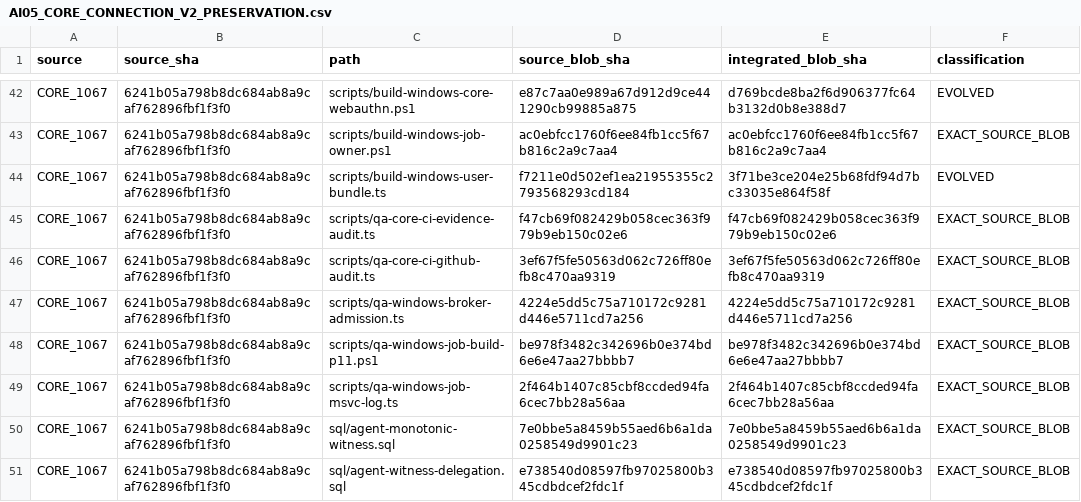
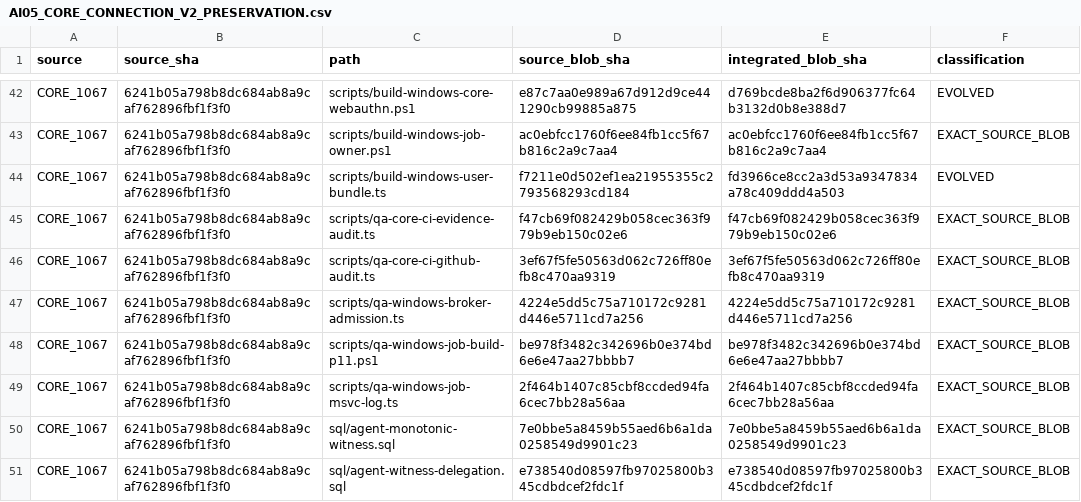
Before and after one commit to Naveax/Nexowire, a CSV file: docs/coord/AI05_CORE_CONNECTION_V2_PRESERVATION.csv, drawn as a sheet; only a part is shown, gaps mark what is left out.

Commit message:
test(ci): reconcile reviewed Windows bundle source pins after #1371

```diff
--- a/docs/coord/AI05_CORE_CONNECTION_V2_PRESERVATION.csv
+++ b/docs/coord/AI05_CORE_CONNECTION_V2_PRESERVATION.csv
@@ -43,3 +43,3 @@ source,source_sha,path,source_blob_sha,integrated_blob_sha,classification
 "CORE_1067","6241b05a798b8dc684ab8a9caf762896fbf1f3f0","scripts/build-windows-job-owner.ps1","ac0ebfcc1760f6ee84fb1cc5f67b816c2a9c7aa4","ac0ebfcc1760f6ee84fb1cc5f67b816c2a9c7aa4","EXACT_SOURCE_BLOB"
-"CORE_1067","6241b05a798b8dc684ab8a9caf762896fbf1f3f0","scripts/build-windows-user-bundle.ts","f7211e0d502ef1ea21955355c2793568293cd184","3f71be3ce204e25b68fdf94d7bc33035e864f58f","EVOLVED"
+"CORE_1067","6241b05a798b8dc684ab8a9caf762896fbf1f3f0","scripts/build-windows-user-bundle.ts","f7211e0d502ef1ea21955355c2793568293cd184","fd3966ce8cc2a3d53a9347834a78c409ddd4a503","EVOLVED"
 "CORE_1067","6241b05a798b8dc684ab8a9caf762896fbf1f3f0","scripts/qa-core-ci-evidence-audit.ts","f47cb69f082429b058cec363f979b9eb150c02e6","f47cb69f082429b058cec363f979b9eb150c02e6","EXACT_SOURCE_BLOB"
```
Also changed, not shown: docs/coord/AI05_ROUND2_SOURCE_PRESERVATION.csv, 2 other files.
